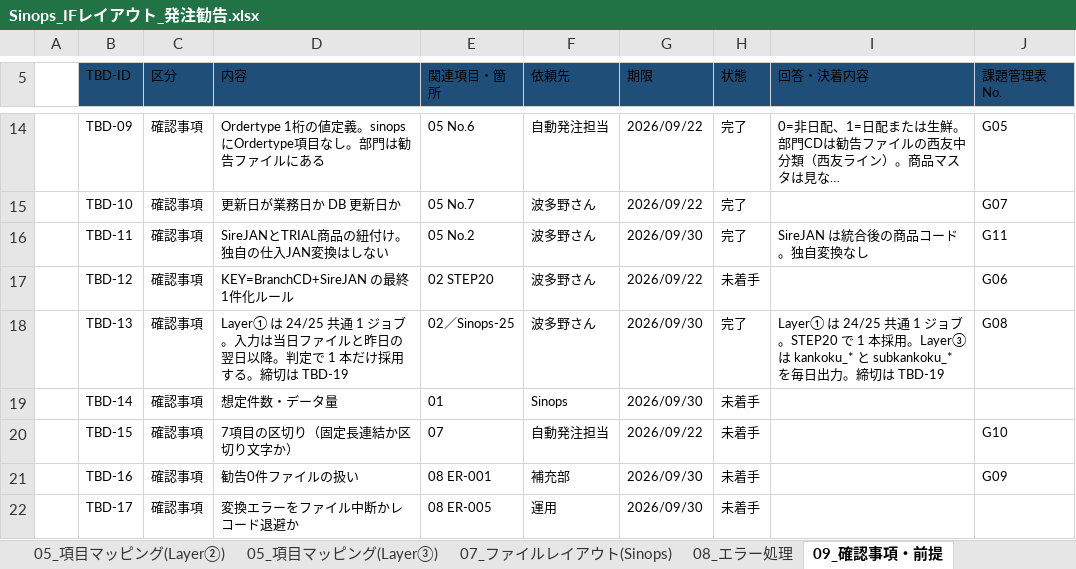
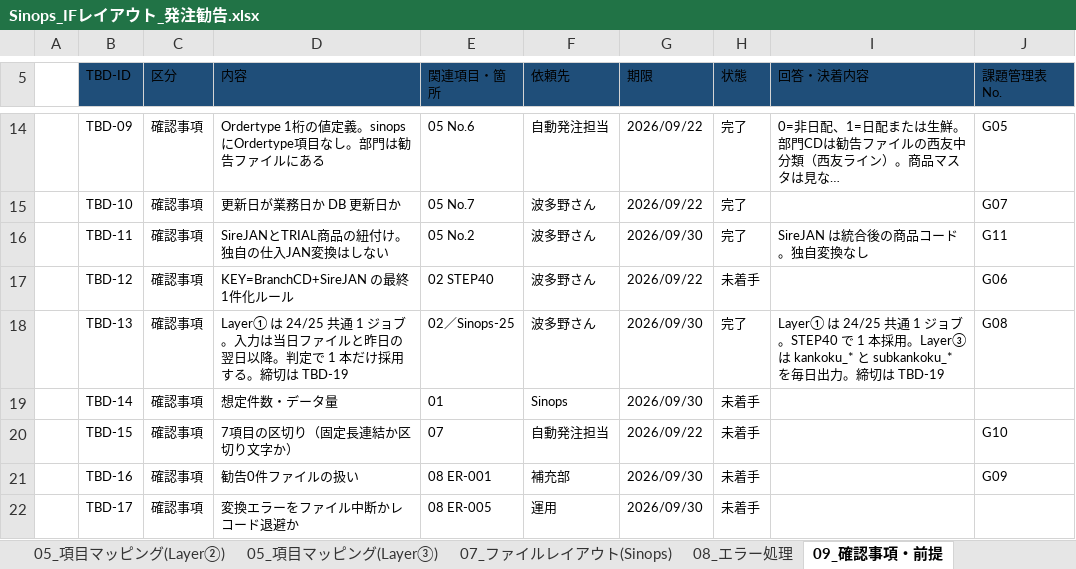
Before and after one commit to ZangPengshi-TREC/Zang_TreC, an Excel workbook: PMI/Sinops/phase2-detail-design/DD/Sinops_IFレイアウト_発注勧告.xlsx, sheet 09_確認事項・前提, drawn as a sheet; only a part is shown, gaps mark what is left out; long unchanged cells end in …; values as stored, in another font and other column widths than the file's, no borders; the diff names each change by its address in the sheet, - before the commit and + after, or states it on an @@ line.

```diff
--- a/PMI/Sinops/phase2-detail-design/DD/Sinops_IFレイアウト_発注勧告.xlsx (sheet 09_確認事項・前提)
+++ b/PMI/Sinops/phase2-detail-design/DD/Sinops_IFレイアウト_発注勧告.xlsx (sheet 09_確認事項・前提)
-E17 (関連項目・箇所): 02 STEP20
+E17 (関連項目・箇所): 02 STEP40
-I18 (回答・決着内容): …ジョブ。STEP20 で 1 本…
+I18 (回答・決着内容): …ジョブ。STEP40 で 1 本…
```
Also changed, not shown: sheet 02_Layer①設計, sheet 04_Layer③設計, sheet 08_エラー処理, sheet 01_IF概要, PMI/Sinops/phase2-detail-design/DD/Sinops_IFレイアウト_入荷予定.xlsx, PMI/Sinops/phase2-detail-design/DD/Sinops_IFレイアウト_発注勧告翌日以降.xlsx.
